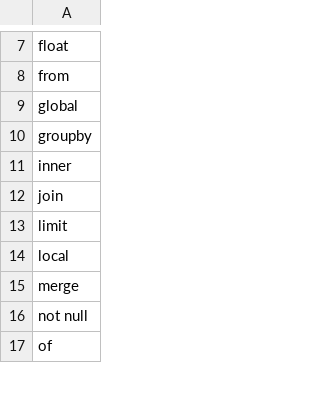
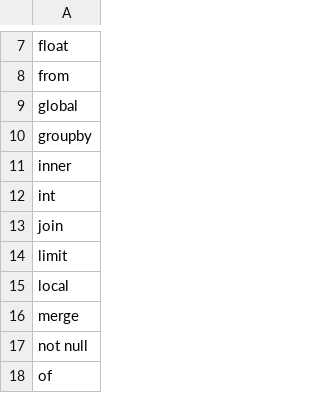
Before and after one commit to basho/riak_ql, a CSV file: src/riak_ql_keywords.csv, drawn as a sheet; only a part is shown, gaps mark what is left out; the diff names each change by its address in the sheet, - before the commit and + after, or states it on an @@ line.

Commit message:
Changed the INT regex to INTNUM which can be 0123456789 and INT for the keyword int.

```diff
--- a/src/riak_ql_keywords.csv
+++ b/src/riak_ql_keywords.csv
+row 12: int
```
Also changed, not shown: 2 other files.
